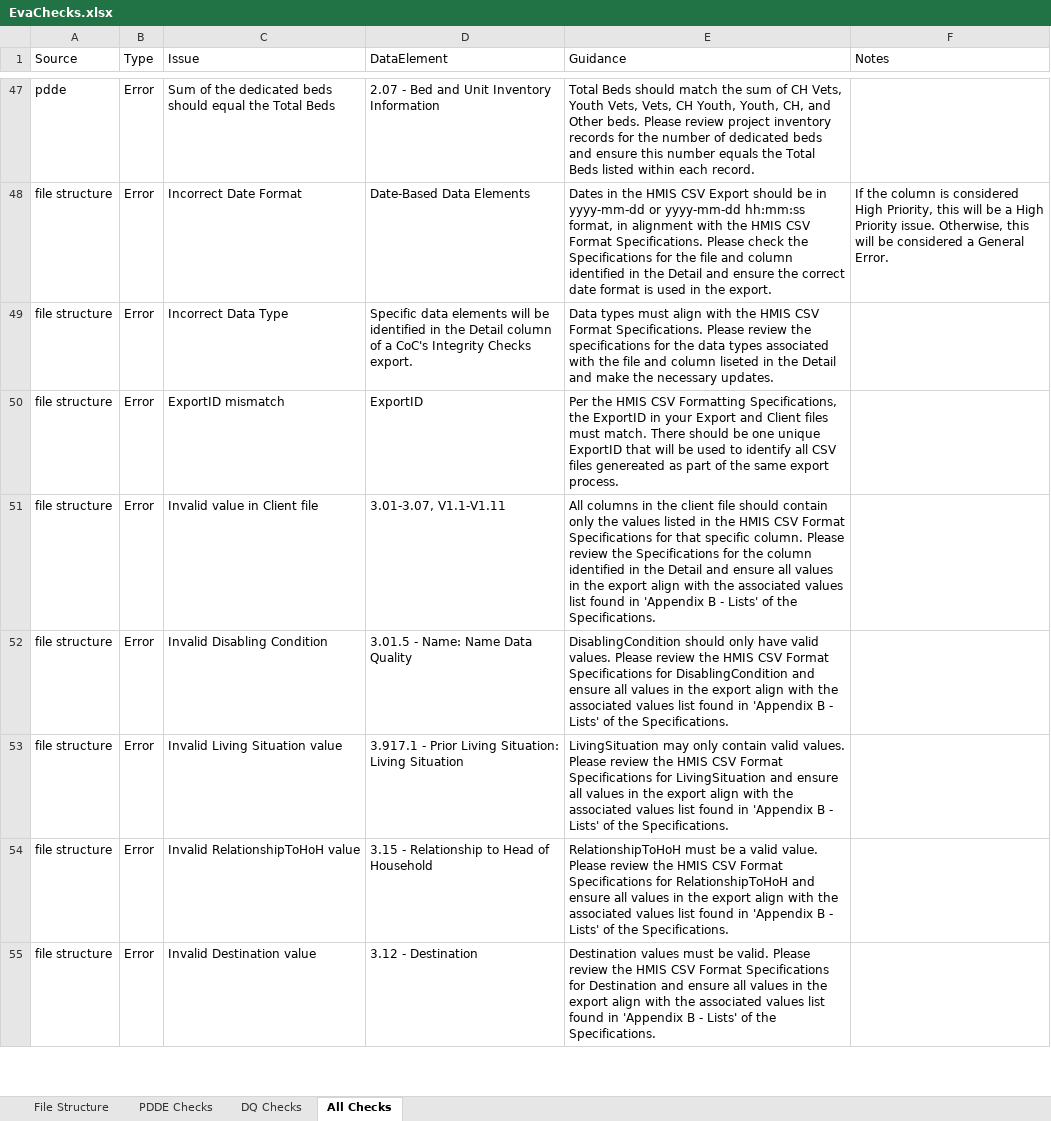
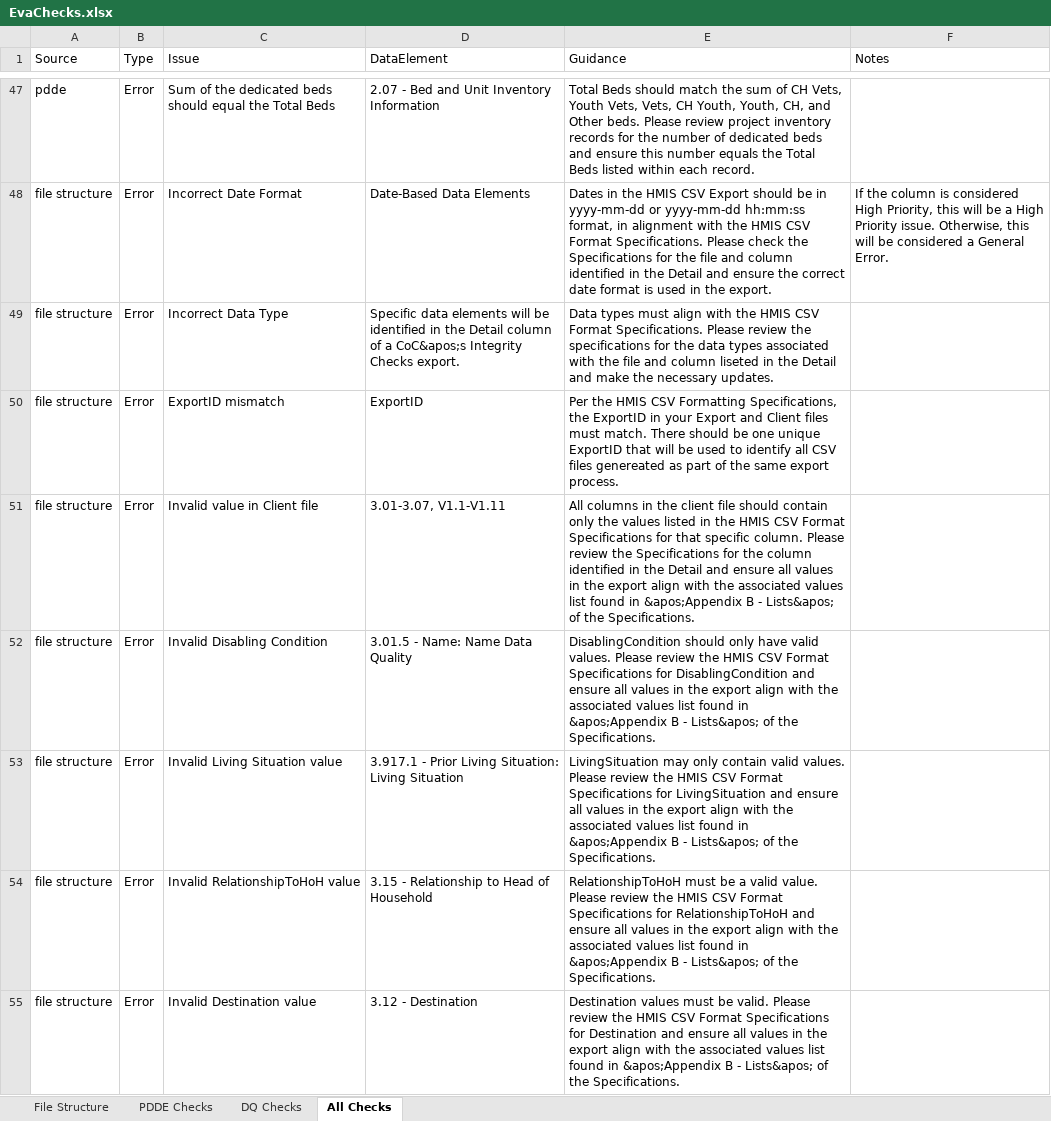
Before and after one commit to abtassociates/eva, an Excel workbook: public-resources/EvaChecks.xlsx, sheet All Checks, drawn as a sheet; only a part is shown, gaps mark what is left out; values as stored, in another font and other column widths than the file's, no borders; the diff covers the shown part only; the diff names each change by its address in the sheet, - before the commit and + after, or states it on an @@ line.

```diff
--- a/public-resources/EvaChecks.xlsx (sheet All Checks)
+++ b/public-resources/EvaChecks.xlsx (sheet All Checks)
-D49 (DataElement): …of a CoC's Integrity Checks…
+D49 (DataElement): …of a CoC&apos;s Integrity Checks…
-E51 (Guidance): …found in 'Appendix B - Lists' of the…
+E51 (Guidance): …found in &apos;Appendix B - Lists&apos; of the…
-E52 (Guidance): …found in 'Appendix B - Lists' of the…
+E52 (Guidance): …found in &apos;Appendix B - Lists&apos; of the…
-E53 (Guidance): …found in 'Appendix B - Lists' of the…
+E53 (Guidance): …found in &apos;Appendix B - Lists&apos; of the…
-E54 (Guidance): …found in 'Appendix B - Lists' of the…
+E54 (Guidance): …found in &apos;Appendix B - Lists&apos; of the…
-E55 (Guidance): …found in 'Appendix B - Lists' of the…
+E55 (Guidance): …found in &apos;Appendix B - Lists&apos; of the…
```
Also changed, not shown: 67 edited cells elsewhere in this sheet, sheet DQ Checks, sheet File Structure, 2 other files.
